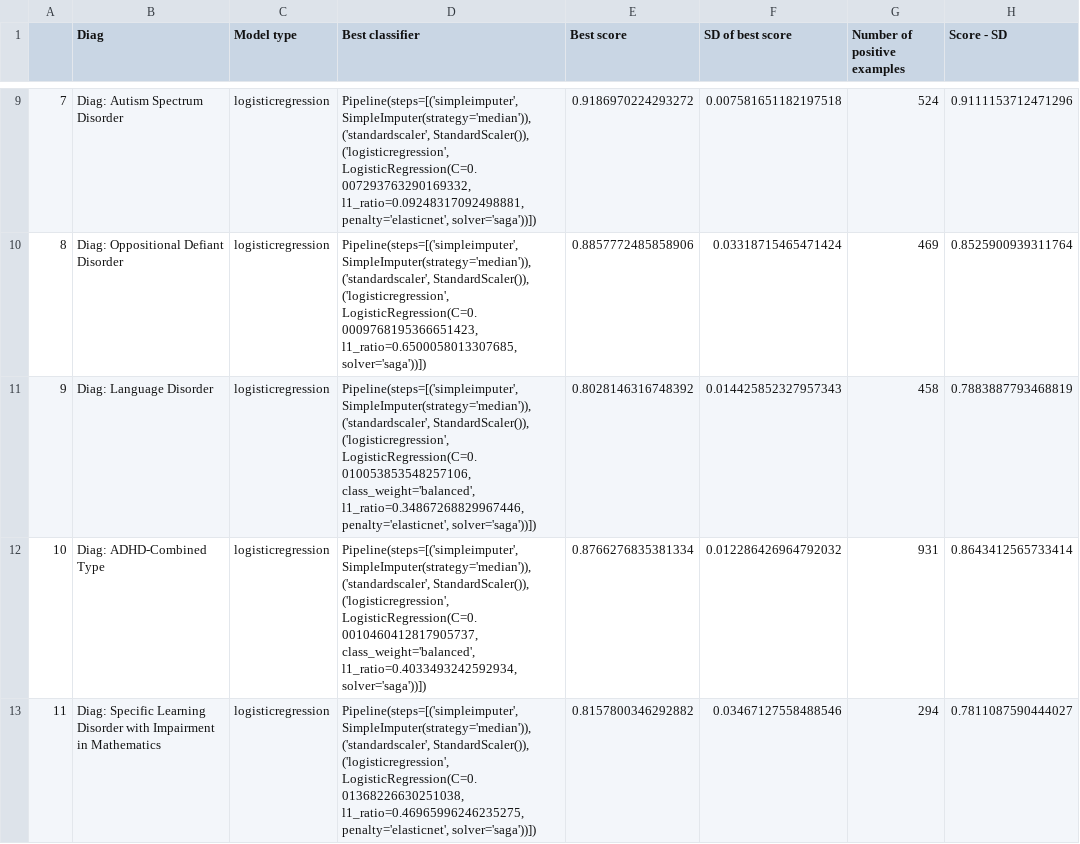
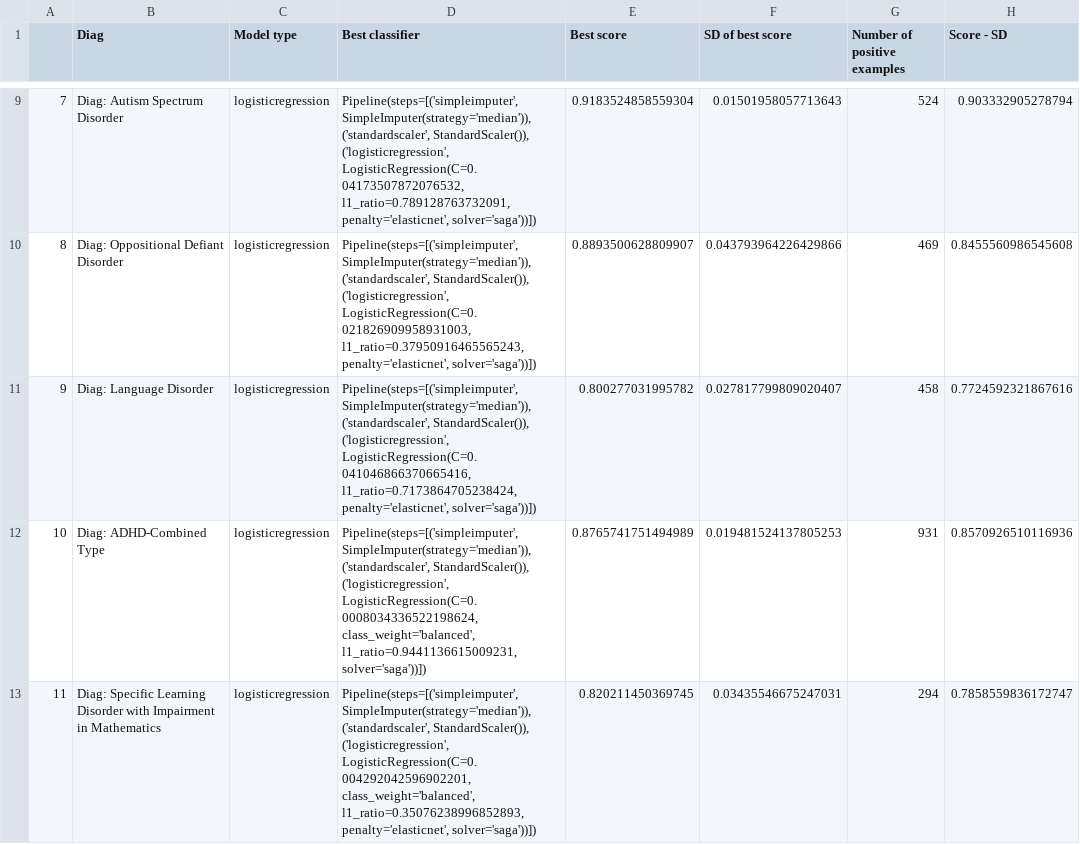
Before and after one commit to charlie42/diagnosis-predictor, a CSV file: reports/df_of_best_classifiers_and_their_scores.csv, drawn as a sheet; only a part is shown, gaps mark what is left out; the diff covers the shown part only.

```diff
--- a/reports/df_of_best_classifiers_and_their_scores.csv
+++ b/reports/df_of_best_classifiers_and_their_scores.csv
@@ -48,32 +48,32 @@
-7,Diag: Autism Spectrum Disorder,logisticregression,"Pipeline(steps=[('simpleimputer', SimpleImputer(strategy='median')),
-                ('standardscaler', StandardScaler()),
-                ('logisticregression',
-                 LogisticRegression(C=0.007293763290169332,
-                                    l1_ratio=0.09248317092498881,
-                                    penalty='elasticnet', solver='saga'))])",0.9186970224293272,0.007581651182197518,524,0.9111153712471296
-8,Diag: Oppositional Defiant Disorder,logisticregression,"Pipeline(steps=[('simpleimputer', SimpleImputer(strategy='median')),
-                ('standardscaler', StandardScaler()),
-                ('logisticregression',
-                 LogisticRegression(C=0.0009768195366651423,
-                                    l1_ratio=0.6500058013307685,
-                                    solver='saga'))])",0.8857772485858906,0.03318715465471424,469,0.8525900939311764
-9,Diag: Language Disorder,logisticregression,"Pipeline(steps=[('simpleimputer', SimpleImputer(strategy='median')),
-                ('standardscaler', StandardScaler()),
-                ('logisticregression',
-                 LogisticRegression(C=0.010053853548257106,
-                                    class_weight='balanced',
-                                    l1_ratio=0.34867268829967446,
-                                    penalty='elasticnet', solver='saga'))])",0.8028146316748392,0.014425852327957343,458,0.7883887793468819
-10,Diag: ADHD-Combined Type,logisticregression,"Pipeline(steps=[('simpleimputer', SimpleImputer(strategy='median')),
-                ('standardscaler', StandardScaler()),
-                ('logisticregression',
-                 LogisticRegression(C=0.0010460412817905737,
-                                    class_weight='balanced',
-                                    l1_ratio=0.4033493242592934,
-                                    solver='saga'))])",0.8766276835381334,0.012286426964792032,931,0.8643412565733414
-11,Diag: Specific Learning Disorder with Impairment in Mathematics,logisticregression,"Pipeline(steps=[('simpleimputer', SimpleImputer(strategy='median')),
-                ('standardscaler', StandardScaler()),
-                ('logisticregression',
-                 LogisticRegression(C=0.01368226630251038,
-                                    l1_ratio=0.46965996246235275,
-                                    penalty='elasticnet', solver='saga'))])",0.8157800346292882,0.03467127558488546,294,0.7811087590444027
+7,Diag: Autism Spectrum Disorder,logisticregression,"Pipeline(steps=[('simpleimputer', SimpleImputer(strategy='median')),
+                ('standardscaler', StandardScaler()),
+                ('logisticregression',
+                 LogisticRegression(C=0.04173507872076532,
+                                    l1_ratio=0.789128763732091,
+                                    penalty='elasticnet', solver='saga'))])",0.9183524858559304,0.01501958057713643,524,0.903332905278794
+8,Diag: Oppositional Defiant Disorder,logisticregression,"Pipeline(steps=[('simpleimputer', SimpleImputer(strategy='median')),
+                ('standardscaler', StandardScaler()),
+                ('logisticregression',
+                 LogisticRegression(C=0.021826909958931003,
+                                    l1_ratio=0.37950916465565243,
+                                    penalty='elasticnet', solver='saga'))])",0.8893500628809907,0.043793964226429866,469,0.8455560986545608
+9,Diag: Language Disorder,logisticregression,"Pipeline(steps=[('simpleimputer', SimpleImputer(strategy='median')),
+                ('standardscaler', StandardScaler()),
+                ('logisticregression',
+                 LogisticRegression(C=0.041046866370665416,
+                                    l1_ratio=0.7173864705238424,
+                                    penalty='elasticnet', solver='saga'))])",0.800277031995782,0.027817799809020407,458,0.7724592321867616
+10,Diag: ADHD-Combined Type,logisticregression,"Pipeline(steps=[('simpleimputer', SimpleImputer(strategy='median')),
+                ('standardscaler', StandardScaler()),
+                ('logisticregression',
+                 LogisticRegression(C=0.0008034336522198624,
+                                    class_weight='balanced',
+                                    l1_ratio=0.9441136615009231,
+                                    solver='saga'))])",0.8765741751494989,0.019481524137805253,931,0.8570926510116936
+11,Diag: Specific Learning Disorder with Impairment in Mathematics,logisticregression,"Pipeline(steps=[('simpleimputer', SimpleImputer(strategy='median')),
+                ('standardscaler', StandardScaler()),
+                ('logisticregression',
+                 LogisticRegression(C=0.004292042596902201,
+                                    class_weight='balanced',
+                                    l1_ratio=0.35076238996852893,
+                                    penalty='elasticnet', solver='saga'))])",0.820211450369745,0.03435546675247031,294,0.7858559836172747
```
Also changed, not shown: 29 edited cells elsewhere in this file, reports/performance_table_all_features.csv, 21 other files.
